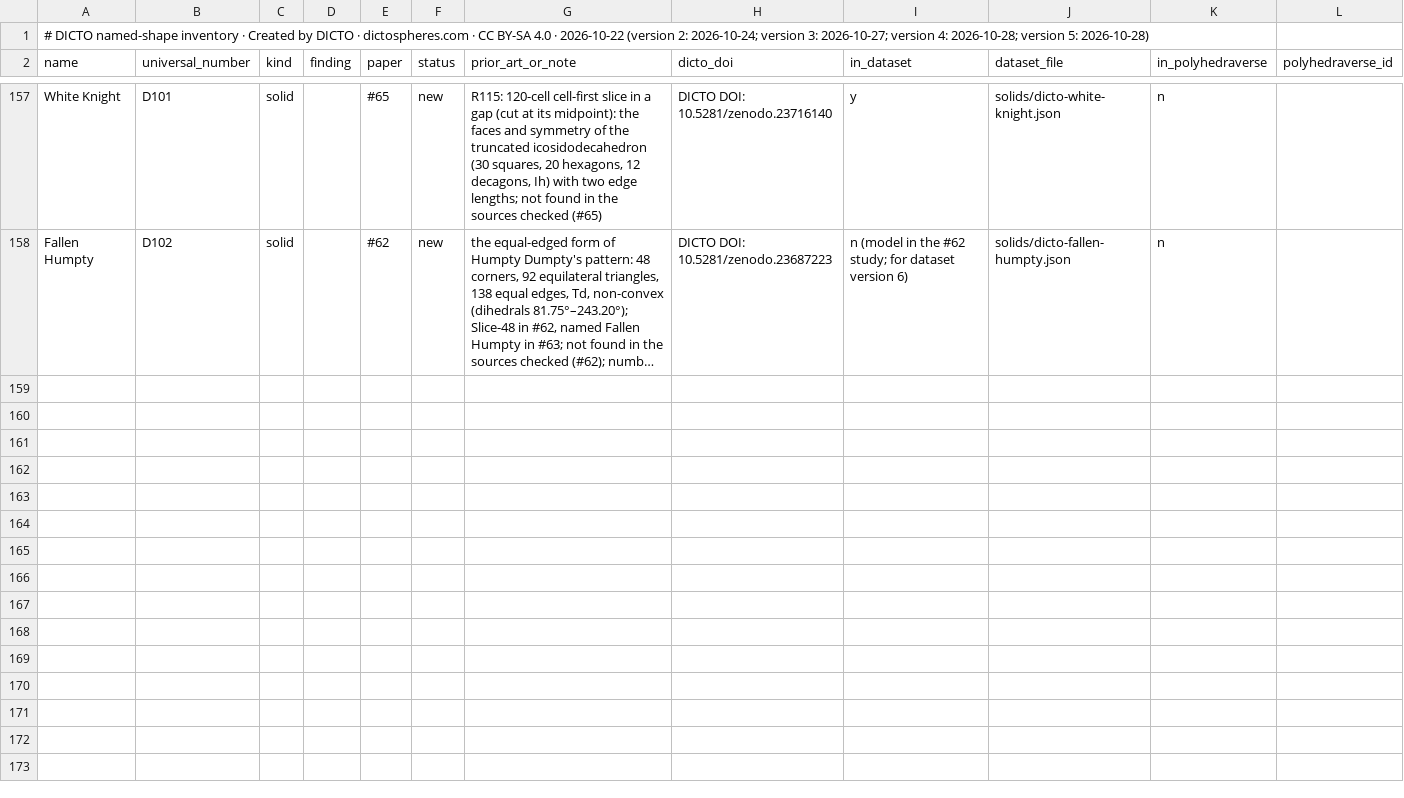
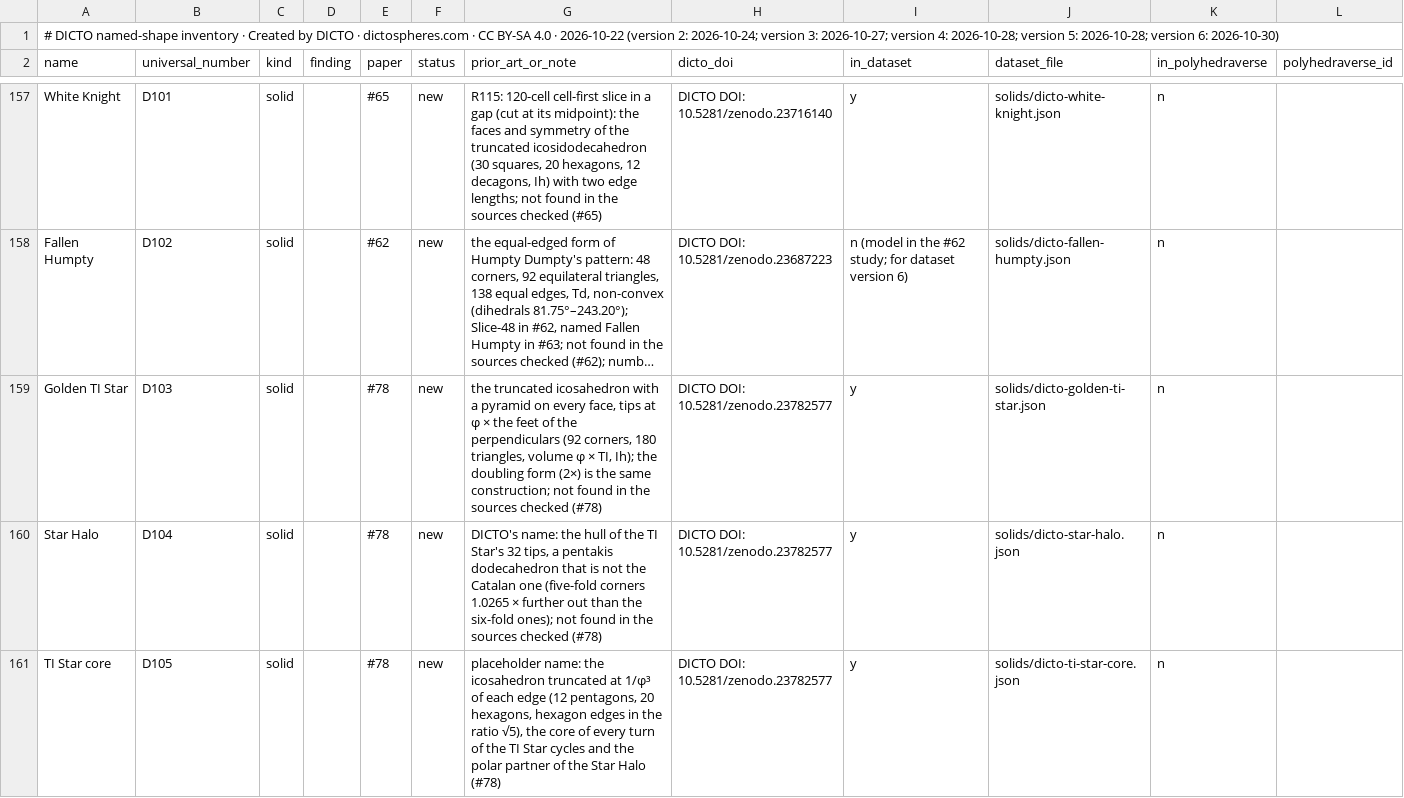
Before and after one commit to DICTOR-Master/kaleidohedra, a CSV file: studies/2026-10-29-quanta-atoms/index.csv, drawn as a sheet; only a part is shown, gaps mark what is left out; long unchanged cells end in …; the diff names each change by its address in the sheet, - before the commit and + after, or states it on an @@ line.

```diff
--- a/studies/2026-10-29-quanta-atoms/index.csv
+++ b/studies/2026-10-29-quanta-atoms/index.csv
-A1 (name): …version 5: 2026-10-28)
+A1 (name): …version 5: 2026-10-28; version 6: 2026-10-30)
+row 159: Golden TI Star | D103 | solid |  | #78 | new | the truncated icosahedron with a pyramid on every face, tips at φ × the feet of the perpendiculars (92 corners, 180 triangles, volume φ × TI, Ih); the doubling form (2×) is the same construction; not found in the sources checked (#78) | DICTO DOI: 10.5281/zenodo.23782577 | y | solids/dicto-golden-ti-star.json | n
+row 160: Star Halo | D104 | solid |  | #78 | new | DICTO's name: the hull of the TI Star's 32 tips, a pentakis dodecahedron that is not the Catalan one (five-fold corners 1.0265 × further out than the six-fold ones); not found in the sources checked (#78) | DICTO DOI: 10.5281/zenodo.23782577 | y | solids/dicto-star-halo.json | n
+row 161: TI Star core | D105 | solid |  | #78 | new | placeholder name: the icosahedron truncated at 1/φ³ of each edge (12 pentagons, 20 hexagons, hexagon edges in the ratio √5), the core of every turn of the TI Star cycles and the polar partner of the Star Halo (#78) | DICTO DOI: 10.5281/zenodo.23782577 | y | solids/dicto-ti-star-core.json | n
```
Also changed, not shown: 7 other files.
